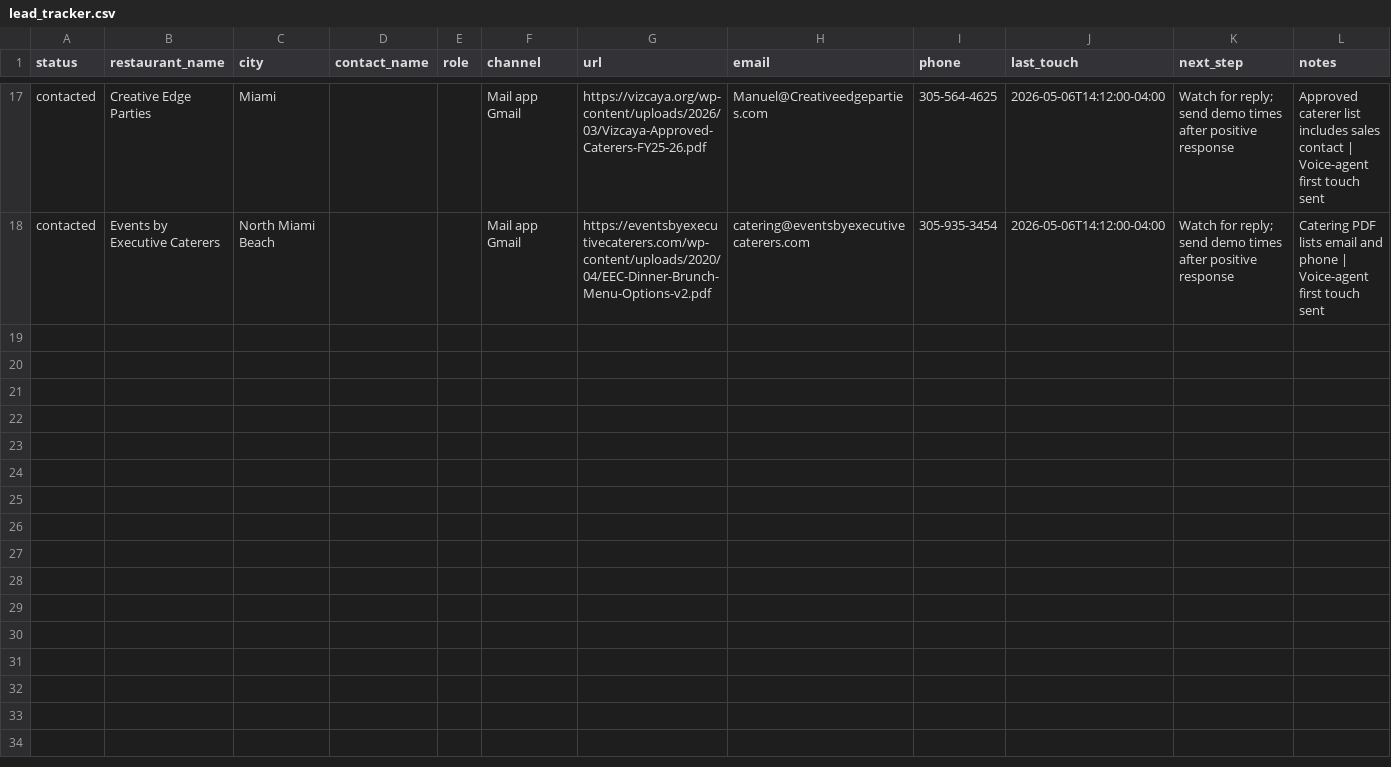
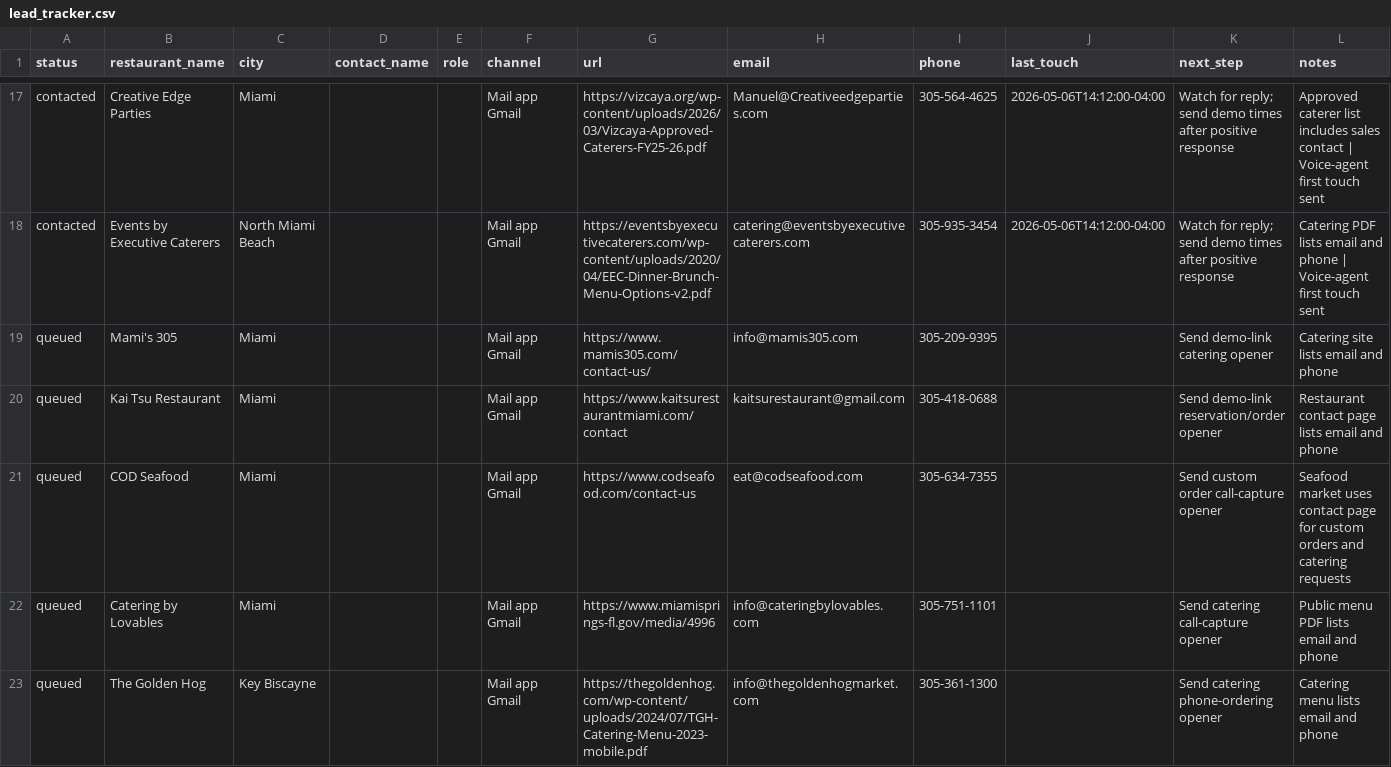
Before and after one commit to IgorGanapolsky/AI_Voice_Phone_Ordering, a CSV file: sales/lead_tracker.csv, drawn as a sheet; only a part is shown, gaps mark what is left out; the diff covers the shown part only; the diff names each change by its address in the sheet, - before the commit and + after, or states it on an @@ line.

```diff
--- a/sales/lead_tracker.csv
+++ b/sales/lead_tracker.csv
+row 19: queued | Mami's 305 | Miami |  |  | Mail app Gmail | https://www.mamis305.com/contact-us/ | info@mamis305.com | 305-209-9395 |  | Send demo-link catering opener | Catering site lists email and phone
+row 20: queued | Kai Tsu Restaurant | Miami |  |  | Mail app Gmail | https://www.kaitsurestaurantmiami.com/contact | kaitsurestaurant@gmail.com | 305-418-0688 |  | Send demo-link reservation/order opener | Restaurant contact page lists email and phone
+row 21: queued | COD Seafood | Miami |  |  | Mail app Gmail | https://www.codseafood.com/contact-us | eat@codseafood.com | 305-634-7355 |  | Send custom order call-capture opener | Seafood market uses contact page for custom orders and catering requests
+row 22: queued | Catering by Lovables | Miami |  |  | Mail app Gmail | https://www.miamisprings-fl.gov/media/4996 | info@cateringbylovables.com | 305-751-1101 |  | Send catering call-capture opener | Public menu PDF lists email and phone
+row 23: queued | The Golden Hog | Key Biscayne |  |  | Mail app Gmail | https://thegoldenhog.com/wp-content/uploads/2024/07/TGH-Catering-Menu-2023-mobile.pdf | info@thegoldenhogmarket.com | 305-361-1300 |  | Send catering phone-ordering opener | Catering menu lists email and phone
```
Also changed, not shown: 4 added rows elsewhere in this file, 5 other files.
